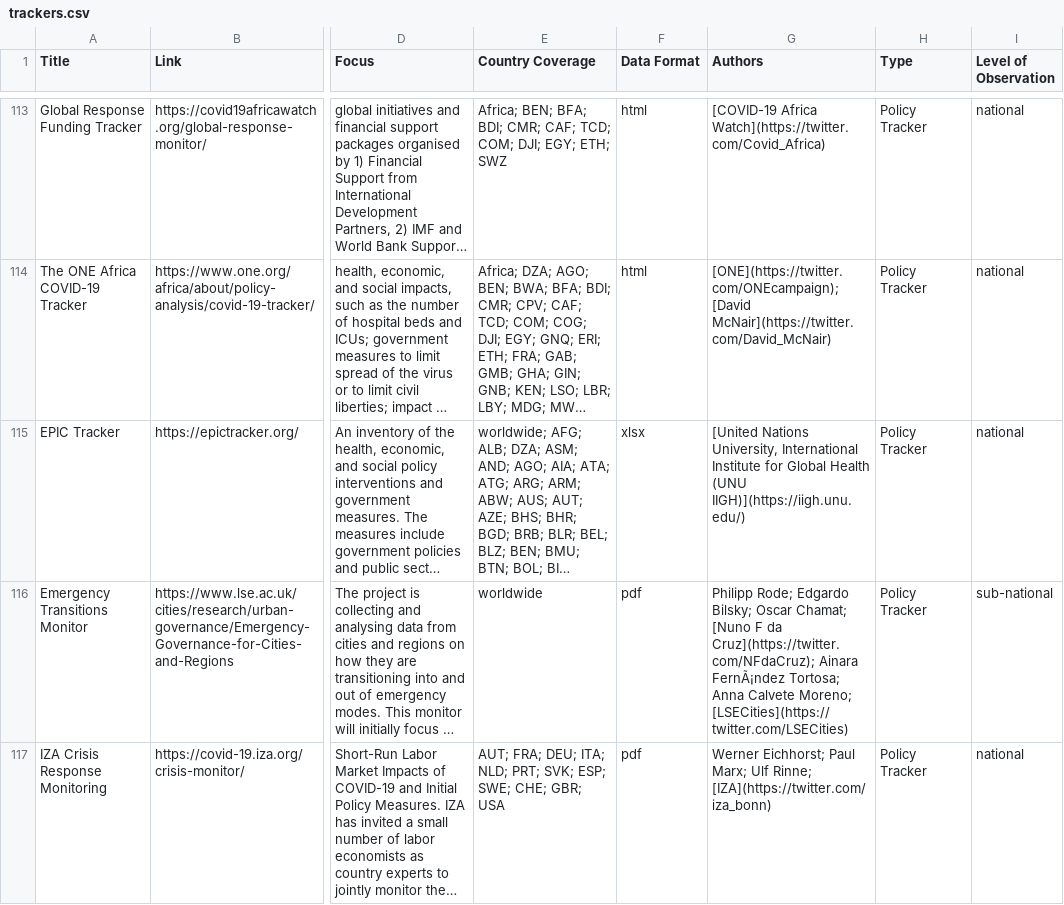
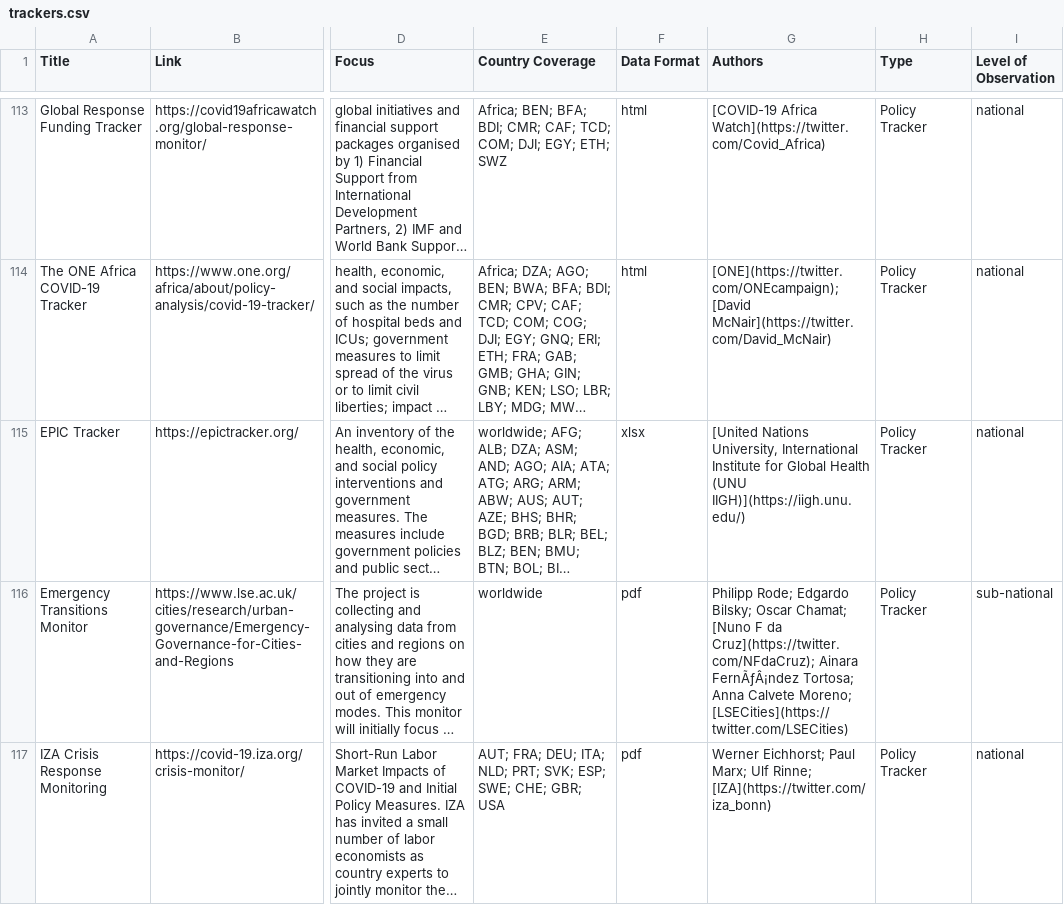
Before and after one commit to lukaslehner/supertracker, a CSV file: _data/trackers.csv, drawn as a sheet; only a part is shown, gaps mark what is left out; long unchanged cells end in …; the diff covers the shown part only; the diff names each change by its address in the sheet, - before the commit and + after, or states it on an @@ line.

```diff
--- a/_data/trackers.csv
+++ b/_data/trackers.csv
-G116 (Authors): …Cruz](https://twitter.com/NFdaCruz); Ainara FernÃ¡ndez Tortosa; Anna…
+G116 (Authors): …Cruz](https://twitter.com/NFdaCruz); Ainara FernÃƒÂ¡ndez Tortosa; Anna…
```
Also changed, not shown: 4 added rows, 2 removed rows, 2 moved rows and 12 edited cells elsewhere in this file.
